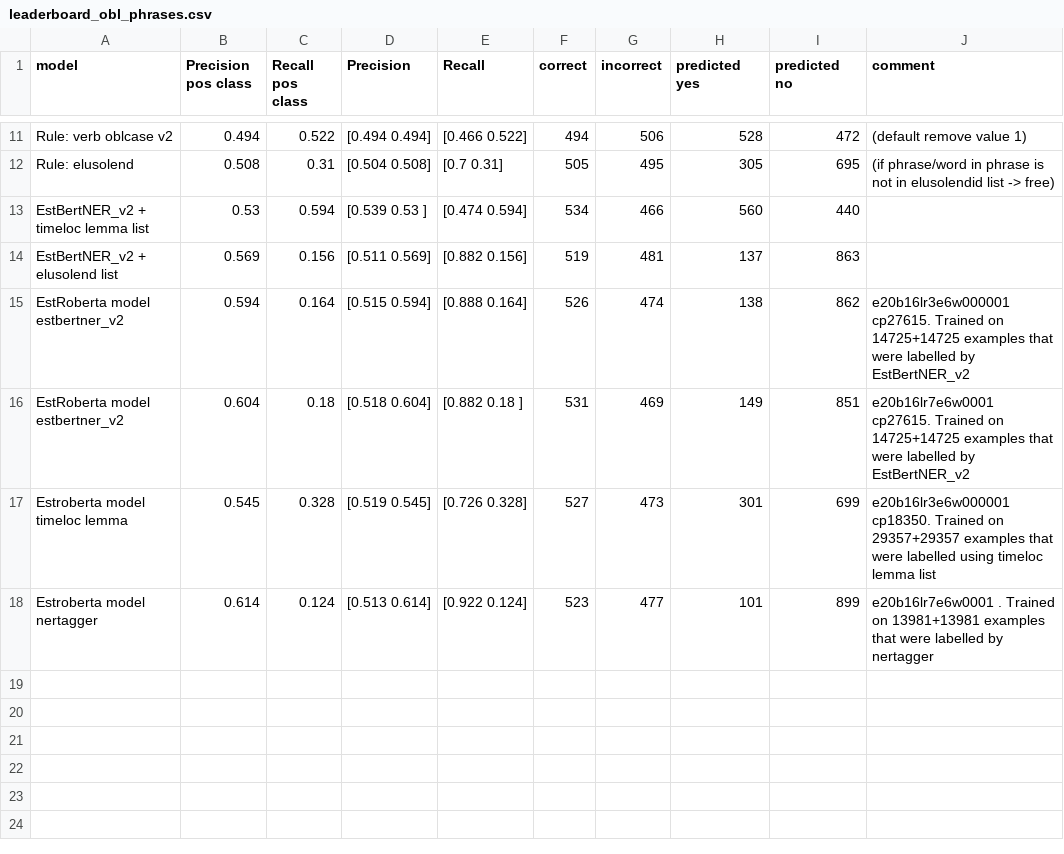
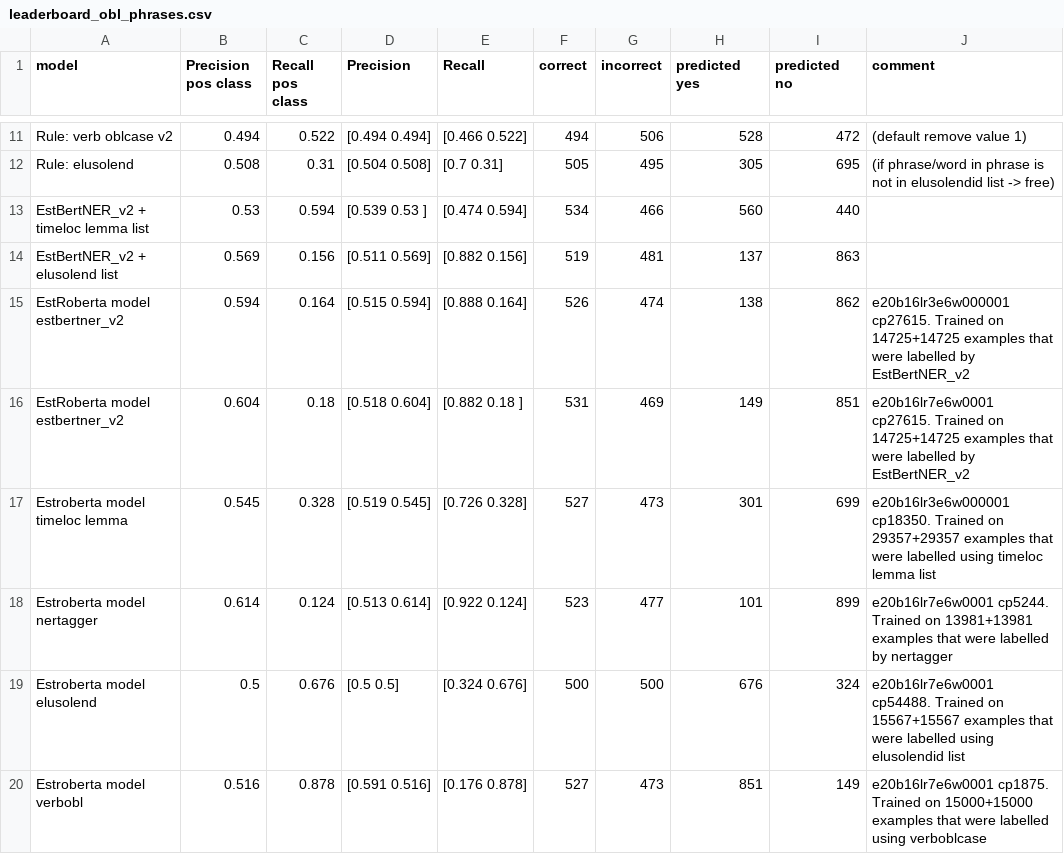
Before and after one commit to estnltk/estnltk-model-data, a CSV file: phrase_removal/benchmarks/leaderboard_obl_phrases.csv, drawn as a sheet; only a part is shown, gaps mark what is left out.

Commit message:
phrase removal obl benchmark update

```diff
--- a/phrase_removal/benchmarks/leaderboard_obl_phrases.csv
+++ b/phrase_removal/benchmarks/leaderboard_obl_phrases.csv
@@ -17,2 +17,4 @@ EstRoberta model estbertner_v2,0.604,0.18,[0.518 0.604],[0.882 0.18 ],531,469,14
 Estroberta model timeloc lemma,0.545,0.328,[0.519 0.545],[0.726 0.328],527,473,301,699,e20b16lr3e6w000001 cp18350. Trained on 29357+29357 examples that were labelled using timeloc lemma list
-Estroberta model nertagger,0.614,0.124,[0.513 0.614],[0.922 0.124],523,477,101,899,e20b16lr7e6w0001 . Trained on 13981+13981 examples that were labelled by nertagger
+Estroberta model nertagger,0.614,0.124,[0.513 0.614],[0.922 0.124],523,477,101,899,e20b16lr7e6w0001 cp5244. Trained on 13981+13981 examples that were labelled by nertagger
+Estroberta model elusolend,0.5,0.676,[0.5 0.5],[0.324 0.676],500,500,676,324,e20b16lr7e6w0001 cp54488. Trained on 15567+15567 examples that were labelled using elusolendid list
+Estroberta model verbobl,0.516,0.878,[0.591 0.516],[0.176 0.878],527,473,851,149,e20b16lr7e6w0001 cp1875. Trained on 15000+15000 examples that were labelled using verboblcase
```
Also changed, not shown: 1 other file.
